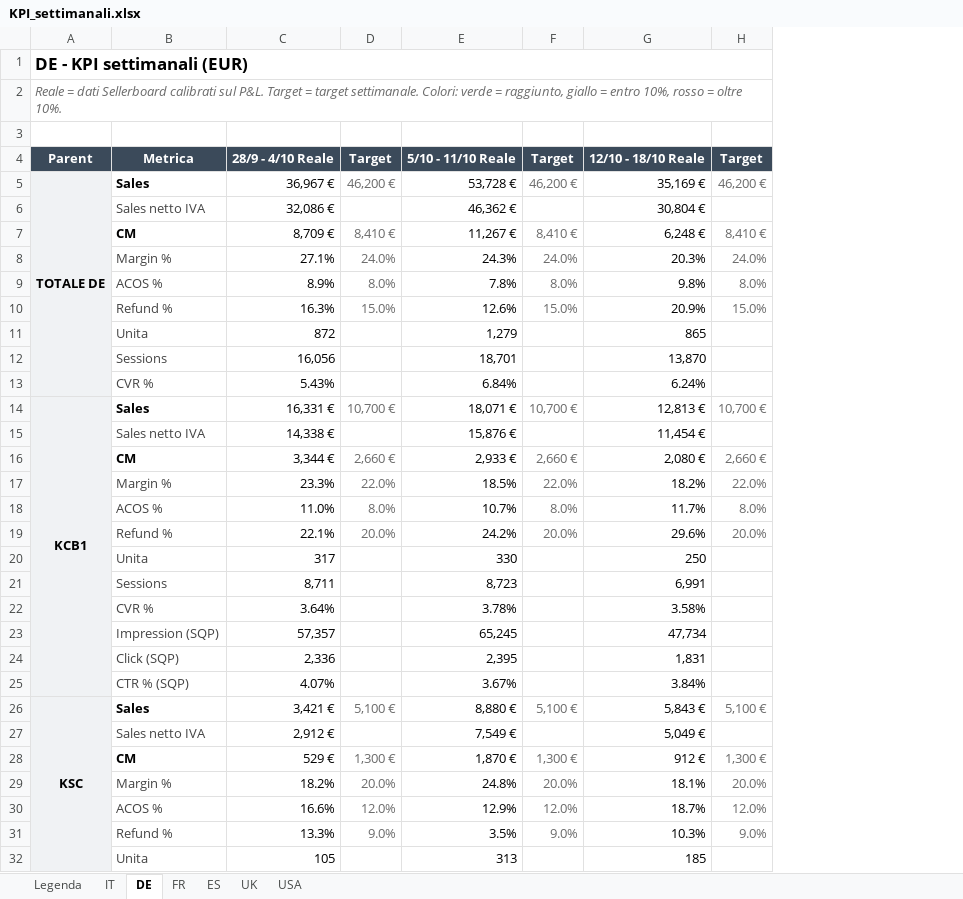
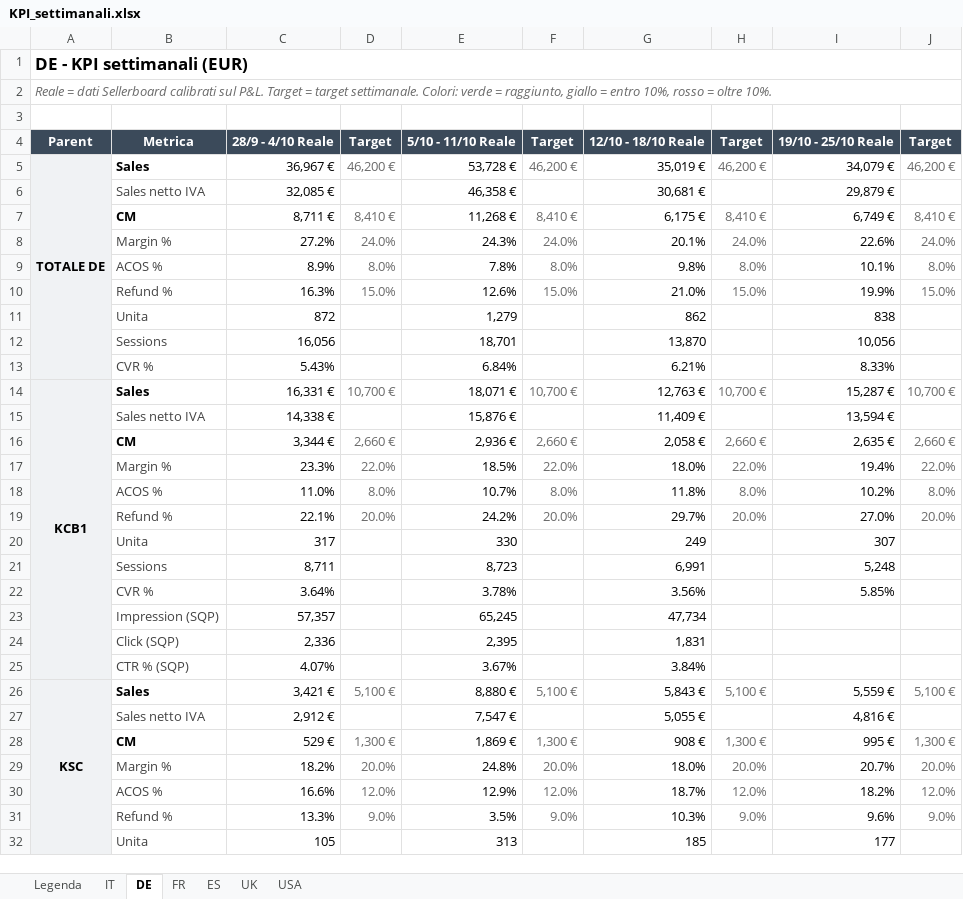
Before and after one commit to antimocoppola/kcb-dashboard-cloud, an Excel workbook: docs/KPI_settimanali.xlsx, sheet DE, drawn as a sheet; only a part is shown; values as stored, in another font and other column widths than the file's, no borders; conditional formats not drawn; removed rows and columns are numbered as before the commit, all else as after; the diff covers the shown part only; the diff names each change by its address in the sheet, - before the commit and + after, or states it on an @@ line.

```diff
--- a/docs/KPI_settimanali.xlsx (sheet DE)
+++ b/docs/KPI_settimanali.xlsx (sheet DE)
+column I, rows 4-5: 19/10 - 25/10 Reale | 34,079 €; rows 7-32: 6,749 € | 22.6% | 10.1% | 19.9% | 838 | 10,056 | 8.33% | 15,287 € | 13,594 € | 2,635 € | 19.4% | 10.2% | 27.0% | 307 | 5,248 | 5.85% |  |  |  | 5,559 € | 4,816 € | 995 € | 20.7% | 18.2% | 9.6% | 177
+column J, rows 4-5: Target | 46,200 €; rows 7-31: 8,410 € | 24.0% | 8.0% | 15.0% |  |  |  | 10,700 € |  | 2,660 € | 22.0% | 8.0% | 20.0% |  |  |  |  |  |  | 5,100 € |  | 1,300 € | 20.0% | 12.0% | 9.0%
-G5: 35,169 €
+G5: 35,019 €
-row 6:  | Sales netto IVA | 32,086 € |  | 46,362 € |  | 30,804 €
+row 6:  | Sales netto IVA | 32,085 € |  | 46,358 € |  | 30,681 € |  | 29,879 €
-C7: 8,709 €
+C7: 8,711 €
-E7: 11,267 €
+E7: 11,268 €
-G7: 6,248 €
+G7: 6,175 €
-C8: 27.1%
+C8: 27.2%
-G8: 20.3%
+G8: 20.1%
-G10: 20.9%
+G10: 21.0%
-G11: 865
+G11: 862
-G13: 6.24%
+G13: 6.21%
-G14: 12,813 €
+G14: 12,763 €
-G15: 11,454 €
+G15: 11,409 €
-E16: 2,933 €
+E16: 2,936 €
-G16: 2,080 €
+G16: 2,058 €
-G17: 18.2%
+G17: 18.0%
-G18: 11.7%
+G18: 11.8%
-G19: 29.6%
+G19: 29.7%
-G20: 250
+G20: 249
-G22: 3.58%
+G22: 3.56%
-E27: 7,549 €
+E27: 7,547 €
-G27: 5,049 €
+G27: 5,055 €
-E28: 1,870 €
+E28: 1,869 €
-G28: 912 €
+G28: 908 €
-G29: 18.1%
+G29: 18.0%
```
Also changed, not shown: 1 added row, 1 removed row and 20 edited cells elsewhere in this sheet, sheet UK, sheet IT, sheet ES, sheet FR, sheet USA, sheet Legenda.
